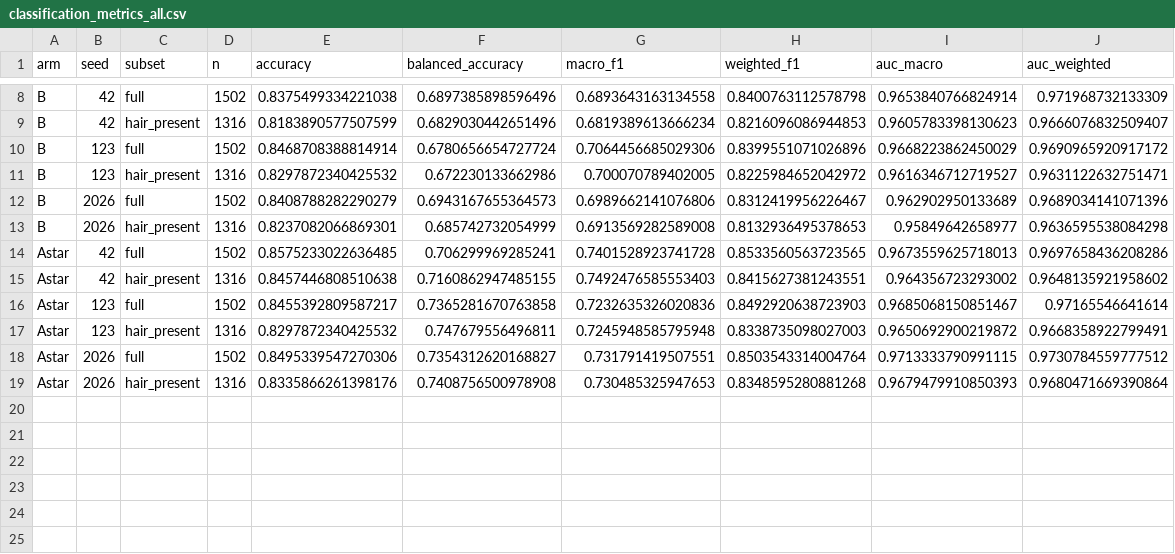
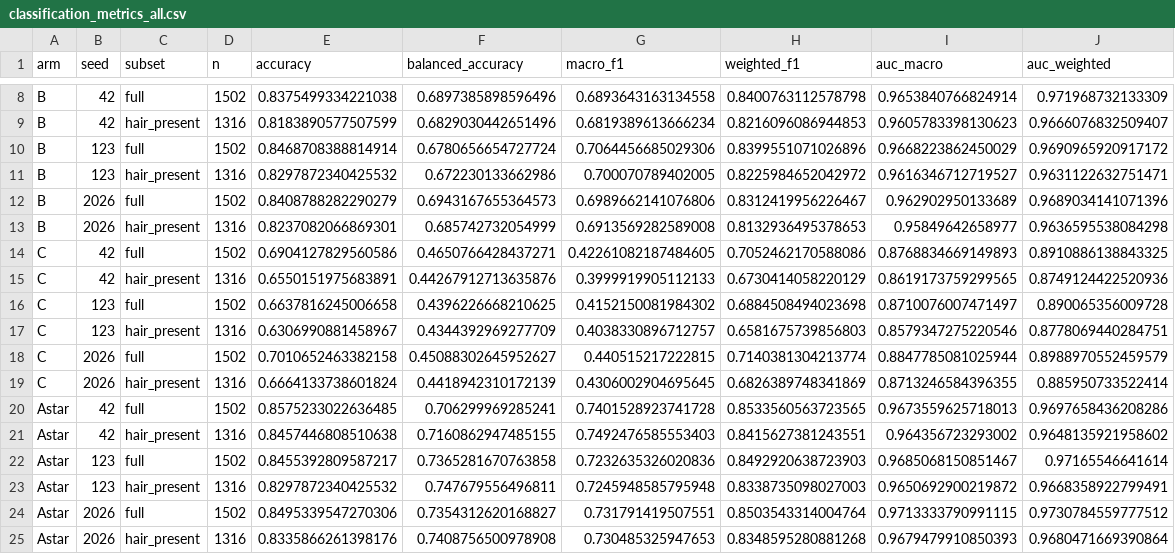
Before and after one commit to Elite-Killer/ML-shit, a CSV file: artifacts/logs/classification_metrics_all.csv, drawn as a sheet; only a part is shown, gaps mark what is left out.

```diff
--- a/artifacts/logs/classification_metrics_all.csv
+++ b/artifacts/logs/classification_metrics_all.csv
@@ -13,2 +13,8 @@ B,2026,full,1502,0.8408788282290279,0.6943167655364573,0.6989662141076806,0.8312
 B,2026,hair_present,1316,0.8237082066869301,0.685742732054999,0.6913569282589008,0.8132936495378653,0.95849642658977,0.9636595538084298
+C,42,full,1502,0.6904127829560586,0.4650766428437271,0.42261082187484605,0.7052462170588086,0.8768834669149893,0.8910886138843325
+C,42,hair_present,1316,0.6550151975683891,0.44267912713635876,0.3999919905112133,0.6730414058220129,0.8619173759299565,0.8749124422520936
+C,123,full,1502,0.6637816245006658,0.4396226668210625,0.4152150081984302,0.6884508494023698,0.8710076007471497,0.890065356009728
+C,123,hair_present,1316,0.6306990881458967,0.4344392969277709,0.4038330896712757,0.6581675739856803,0.8579347275220546,0.8778069440284751
+C,2026,full,1502,0.7010652463382158,0.45088302645952627,0.440515217222815,0.7140381304213774,0.8847785081025944,0.8988970552459579
+C,2026,hair_present,1316,0.6664133738601824,0.4418942310172139,0.4306002904695645,0.6826389748341869,0.8713246584396355,0.885950733522414
 Astar,42,full,1502,0.8575233022636485,0.706299969285241,0.7401528923741728,0.8533560563723565,0.9673559625718013,0.9697658436208286
```
Also changed, not shown: artifacts/logs/classification_per_class.csv, artifacts/logs/classification_seed_summary.csv, 51 other files.
